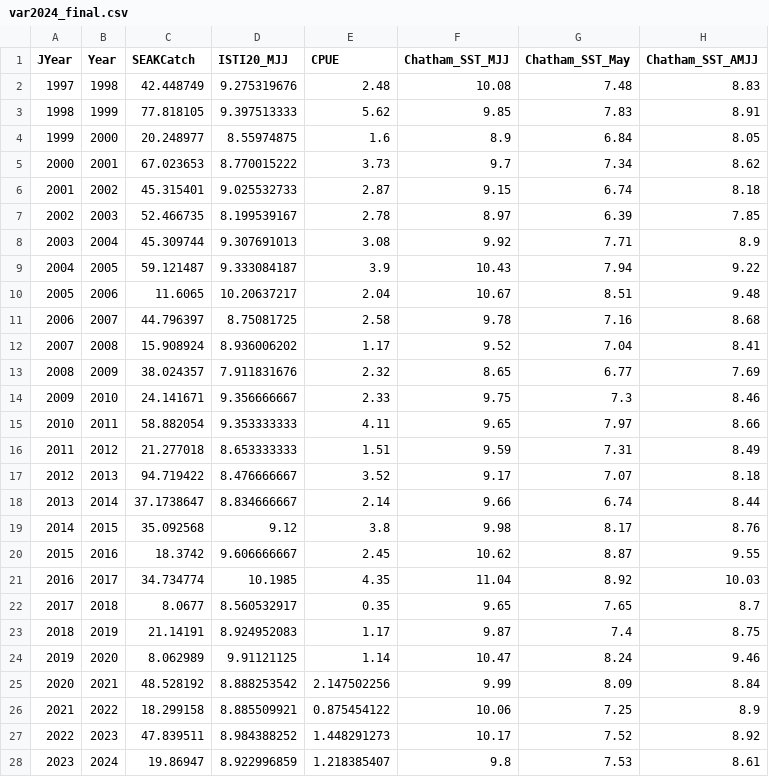
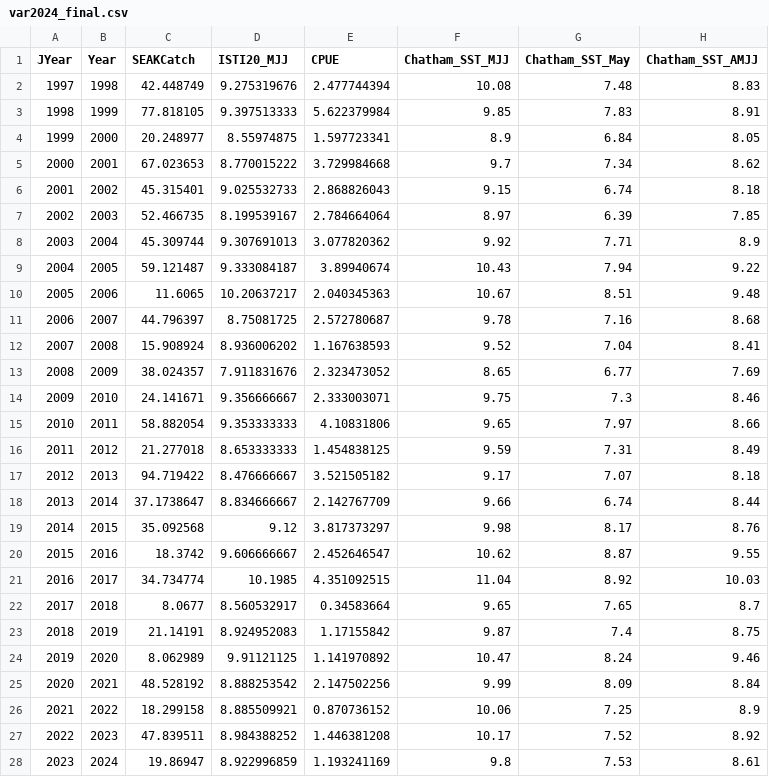
Before and after one commit to commfish/southeast_pink_salmon_preseason, a CSV file: 2025_forecast/data/var2024_final.csv, drawn as a sheet; only a part is shown; the diff covers the shown part only; the diff names each change by its address in the sheet, - before the commit and + after, or states it on an @@ line.

```diff
--- a/2025_forecast/data/var2024_final.csv
+++ b/2025_forecast/data/var2024_final.csv
-E2 (CPUE): 2.48
+E2 (CPUE): 2.477744394
-E3 (CPUE): 5.62
+E3 (CPUE): 5.622379984
-E4 (CPUE): 1.6
+E4 (CPUE): 1.597723341
-E5 (CPUE): 3.73
+E5 (CPUE): 3.729984668
-E6 (CPUE): 2.87
+E6 (CPUE): 2.868826043
-E7 (CPUE): 2.78
+E7 (CPUE): 2.784664064
-E8 (CPUE): 3.08
+E8 (CPUE): 3.077820362
-E9 (CPUE): 3.9
+E9 (CPUE): 3.89940674
-E10 (CPUE): 2.04
+E10 (CPUE): 2.040345363
-E11 (CPUE): 2.58
+E11 (CPUE): 2.572780687
-E12 (CPUE): 1.17
+E12 (CPUE): 1.167638593
-E13 (CPUE): 2.32
+E13 (CPUE): 2.323473052
-E14 (CPUE): 2.33
+E14 (CPUE): 2.333003071
-E15 (CPUE): 4.11
+E15 (CPUE): 4.10831806
-E16 (CPUE): 1.51
+E16 (CPUE): 1.454838125
-E17 (CPUE): 3.52
+E17 (CPUE): 3.521505182
-E18 (CPUE): 2.14
+E18 (CPUE): 2.142767709
-E19 (CPUE): 3.8
+E19 (CPUE): 3.817373297
-E20 (CPUE): 2.45
+E20 (CPUE): 2.452646547
-E21 (CPUE): 4.35
+E21 (CPUE): 4.351092515
-E22 (CPUE): 0.35
+E22 (CPUE): 0.34583664
-E23 (CPUE): 1.17
+E23 (CPUE): 1.17155842
-E24 (CPUE): 1.14
+E24 (CPUE): 1.141970892
-E26 (CPUE): 0.875454122
+E26 (CPUE): 0.870736152
-E27 (CPUE): 1.448291273
+E27 (CPUE): 1.446381208
-E28 (CPUE): 1.218385407
+E28 (CPUE): 1.193241169
```
Also changed, not shown: 1 edited cell elsewhere in this file, 2025_forecast/results/model_summary_table1.csv, 2025_forecast/results/model_summary_table2.csv, 28 other files.
